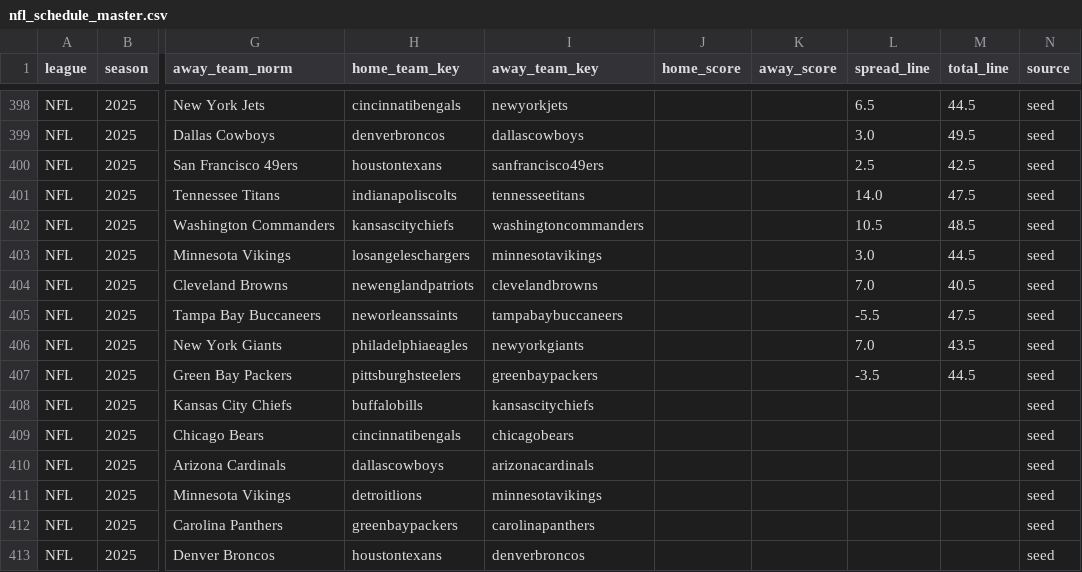
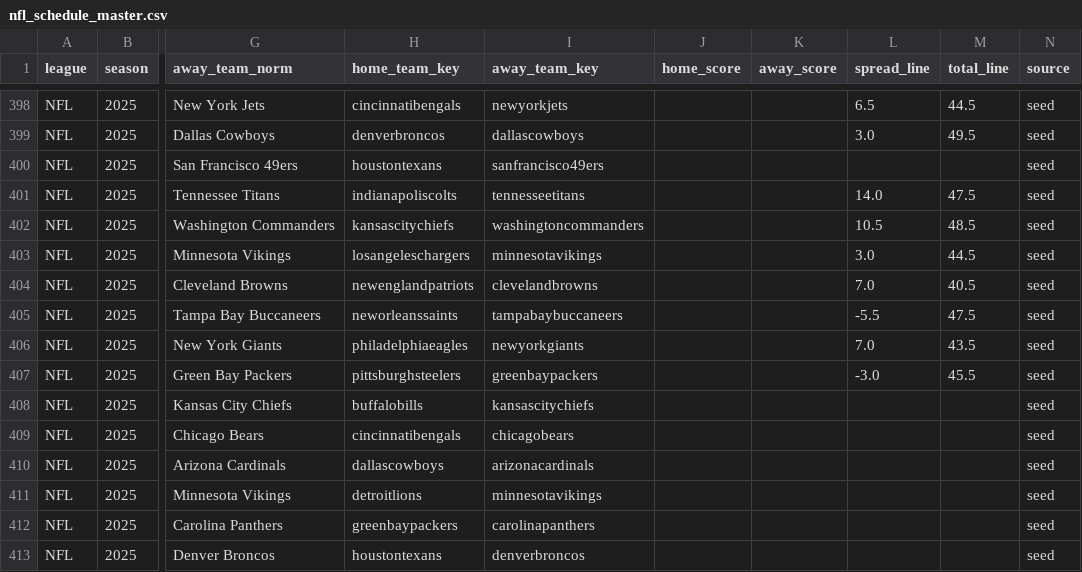
Before and after one commit to llampwall/football-statfinder, a CSV file: out/master/nfl_schedule_master.csv, drawn as a sheet; only a part is shown, gaps mark what is left out; the diff names each change by its address in the sheet, - before the commit and + after, or states it on an @@ line.

```diff
--- a/out/master/nfl_schedule_master.csv
+++ b/out/master/nfl_schedule_master.csv
-L400 (spread_line): 2.5
+L400 (spread_line): (empty)
-M400 (total_line): 42.5
+M400 (total_line): (empty)
-L407 (spread_line): -3.5
+L407 (spread_line): -3.0
-M407 (total_line): 44.5
+M407 (total_line): 45.5
```
Also changed, not shown: out/2025_week8/games_week_2025_8.csv, out/2025_week8/sagarin_nfl_2025_wk8.csv, 9 other files.
